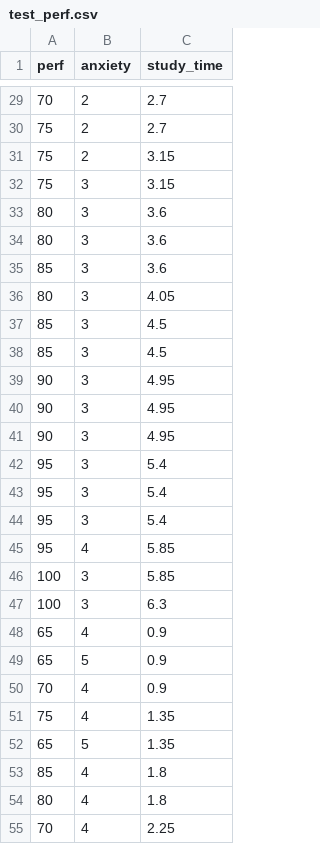
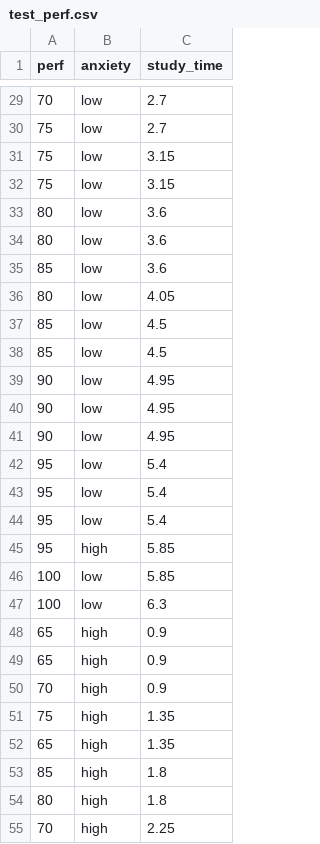
Before and after one commit to uopsych/psy612, a CSV file: labs/lab-7/data/test_perf.csv, drawn as a sheet; only a part is shown, gaps mark what is left out; the diff covers the shown part only.

```diff
--- a/labs/lab-7/data/test_perf.csv
+++ b/labs/lab-7/data/test_perf.csv
@@ -29,27 +29,27 @@ perf,anxiety,study_time
-70,2,2.7
-75,2,2.7
-75,2,3.15
-75,3,3.15
-80,3,3.6
-80,3,3.6
-85,3,3.6
-80,3,4.05
-85,3,4.5
-85,3,4.5
-90,3,4.95
-90,3,4.95
-90,3,4.95
-95,3,5.4
-95,3,5.4
-95,3,5.4
-95,4,5.85
-100,3,5.85
-100,3,6.3
-65,4,0.9
-65,5,0.9
-70,4,0.9
-75,4,1.35
-65,5,1.35
-85,4,1.8
-80,4,1.8
-70,4,2.25
+70,low,2.7
+75,low,2.7
+75,low,3.15
+75,low,3.15
+80,low,3.6
+80,low,3.6
+85,low,3.6
+80,low,4.05
+85,low,4.5
+85,low,4.5
+90,low,4.95
+90,low,4.95
+90,low,4.95
+95,low,5.4
+95,low,5.4
+95,low,5.4
+95,high,5.85
+100,low,5.85
+100,low,6.3
+65,high,0.9
+65,high,0.9
+70,high,0.9
+75,high,1.35
+65,high,1.35
+85,high,1.8
+80,high,1.8
+70,high,2.25
```
Also changed, not shown: 46 edited cells elsewhere in this file, 2 other files.
